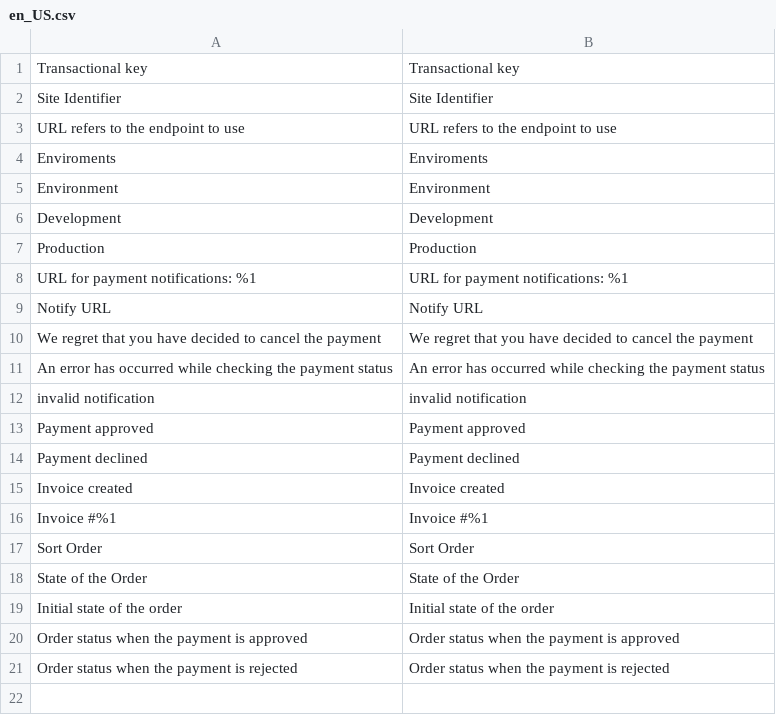
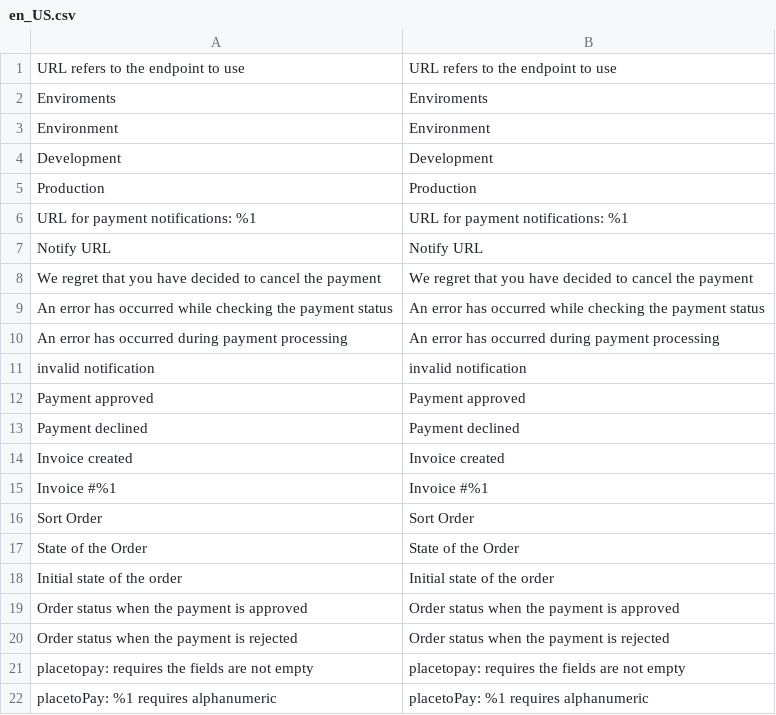
Before and after one commit to saulmoralespa/magento2-placetopay, a CSV file: i18n/en_US.csv, drawn as a sheet; removed rows and columns are numbered as before the commit, all else as after; the diff names each change by its address in the sheet, - before the commit and + after, or states it on an @@ line.

```diff
--- a/i18n/en_US.csv
+++ b/i18n/en_US.csv
-row 1: Transactional key | Transactional key
-row 2: Site Identifier | Site Identifier
+row 10: An error has occurred during payment processing | An error has occurred during payment processing
+row 21: placetopay: requires the fields are not empty | placetopay: requires the fields are not empty
+row 22: placetoPay: %1 requires alphanumeric | placetoPay: %1 requires alphanumeric
```
Also changed, not shown: i18n/es_CO.csv, i18n/es_ES.csv, 8 other files.
